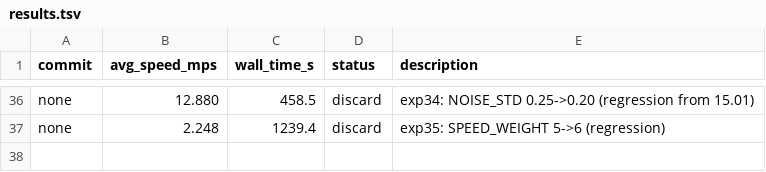
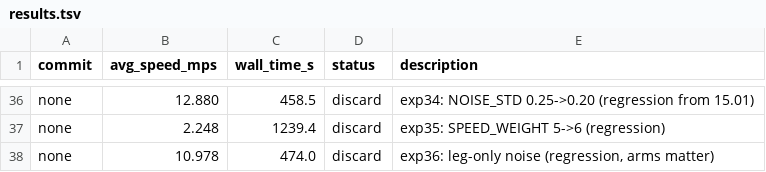
Before and after one commit to tkelestemur/robotics-autoresearch, a TSV file: results.tsv, drawn as a sheet; only a part is shown, gaps mark what is left out; the diff names each change by its address in the sheet, - before the commit and + after, or states it on an @@ line.

```diff
--- a/results.tsv
+++ b/results.tsv
+row 38: none | 10.978 | 474.0 | discard | exp36: leg-only noise (regression, arms matter)
```
